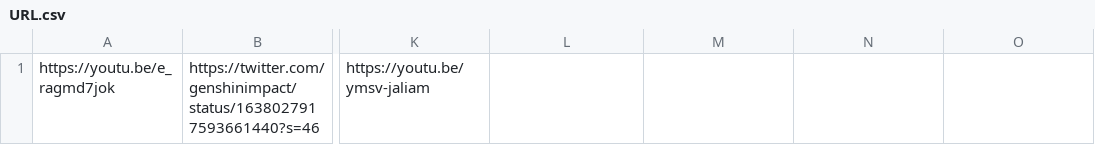
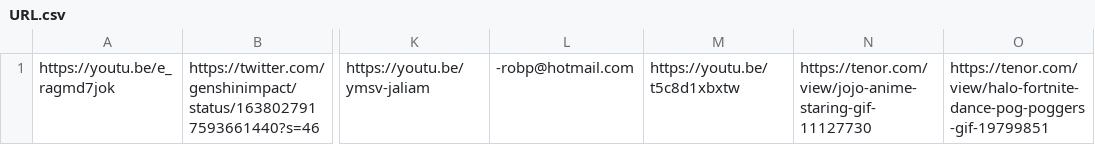
Before and after one commit to flyinglobster69/tony, a CSV file: engcsv/URL.csv, drawn as a sheet; only a part is shown, gaps mark what is left out; the diff names each change by its address in the sheet, - before the commit and + after, or states it on an @@ line.

```diff
--- a/engcsv/URL.csv
+++ b/engcsv/URL.csv
-L1: (empty)
+L1: -robp@hotmail.com
-M1: (empty)
+M1: https://youtu.be/t5c8d1xbxtw
-N1: (empty)
+N1: https://tenor.com/view/jojo-anime-staring-gif-11127730
-O1: (empty)
+O1: https://tenor.com/view/halo-fortnite-dance-pog-poggers-gif-19799851
```
Also changed, not shown: engcsv/JJ.csv, engcsv/NN.csv, 20 other files.
